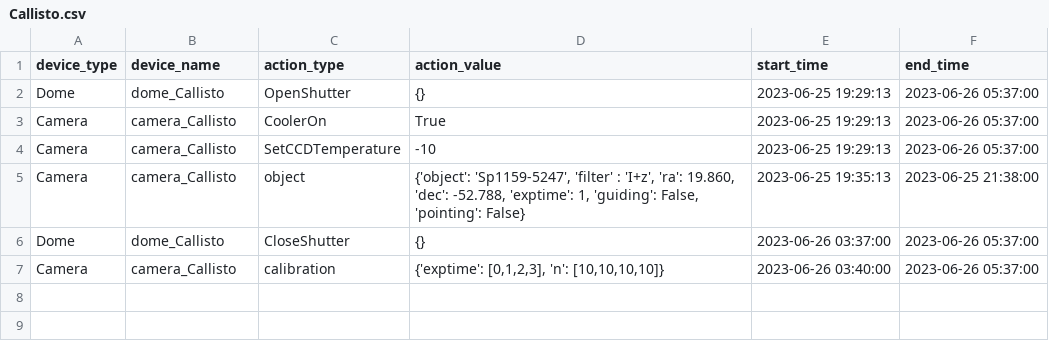
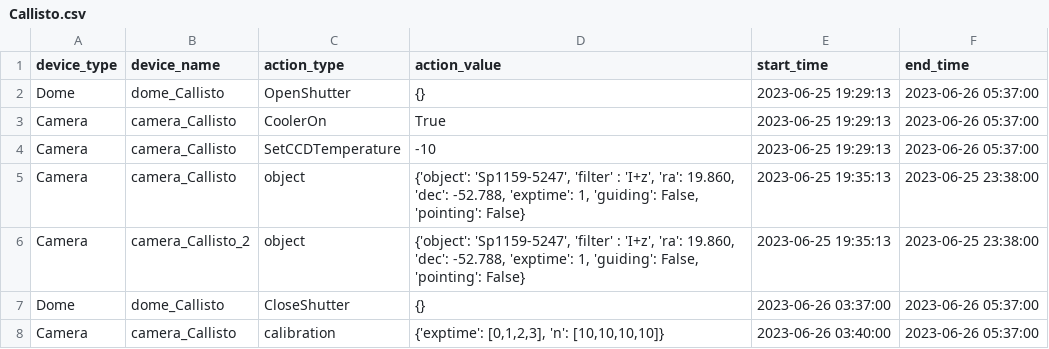
Before and after one commit to realkotob/astra, a CSV file: code/schedule/Callisto.csv, drawn as a sheet.

```diff
--- a/code/schedule/Callisto.csv
+++ b/code/schedule/Callisto.csv
@@ -4,3 +4,4 @@ Camera,camera_Callisto,CoolerOn,True,2023-06-25 19:29:13,2023-06-26 05:37:00
 Camera,camera_Callisto,SetCCDTemperature,-10,2023-06-25 19:29:13,2023-06-26 05:37:00
-Camera,camera_Callisto,object,"{'object': 'Sp1159-5247', 'filter' : 'I+z', 'ra': 19.860, 'dec': -52.788, 'exptime': 1, 'guiding': False, 'pointing': False}",2023-06-25 19:35:13,2023-06-25 21:38:00
+Camera,camera_Callisto,object,"{'object': 'Sp1159-5247', 'filter' : 'I+z', 'ra': 19.860, 'dec': -52.788, 'exptime': 1, 'guiding': False, 'pointing': False}",2023-06-25 19:35:13,2023-06-25 23:38:00
+Camera,camera_Callisto_2,object,"{'object': 'Sp1159-5247', 'filter' : 'I+z', 'ra': 19.860, 'dec': -52.788, 'exptime': 1, 'guiding': False, 'pointing': False}",2023-06-25 19:35:13,2023-06-25 23:38:00
 Dome,dome_Callisto,CloseShutter,{},2023-06-26 03:37:00,2023-06-26 05:37:00
```
Also changed, not shown: 5 other files.
